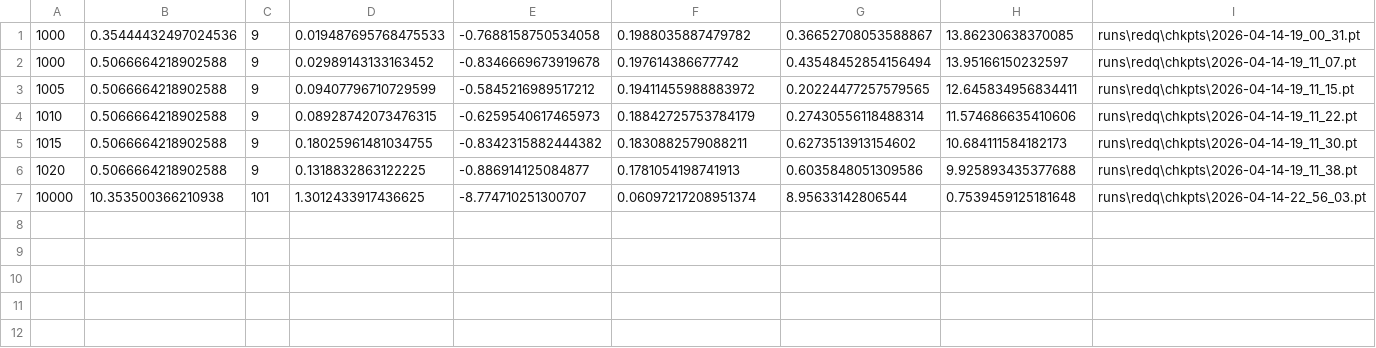
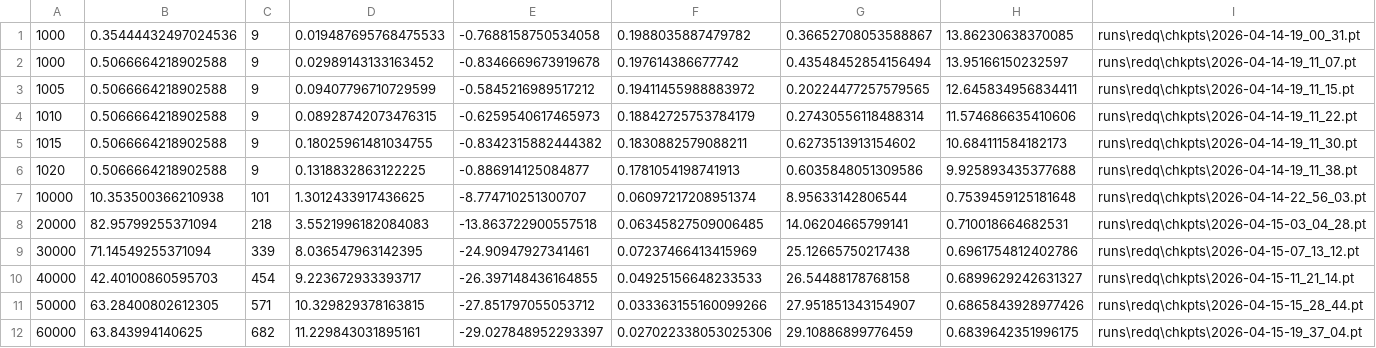
Before and after one commit to Parth-Panchal-284/virtual-autonomous-racing, a CSV file: runs/redq/data.csv, drawn as a sheet; the diff names each change by its address in the sheet, - before the commit and + after, or states it on an @@ line.

Commit message:
run data

```diff
--- a/runs/redq/data.csv
+++ b/runs/redq/data.csv
+row 8: 20000 | 82.95799255371094 | 218 | 3.5521996182084083 | -13.863722900557518 | 0.06345827509006485 | 14.06204665799141 | 0.710018664682531 | runs\redq\chkpts\2026-04-15-03_04_28.pt
+row 9: 30000 | 71.14549255371094 | 339 | 8.036547963142395 | -24.90947927341461 | 0.07237466413415969 | 25.12665750217438 | 0.6961754812402786 | runs\redq\chkpts\2026-04-15-07_13_12.pt
+row 10: 40000 | 42.40100860595703 | 454 | 9.223672933393717 | -26.397148436164855 | 0.04925156648233533 | 26.54488178768158 | 0.6899629242631327 | runs\redq\chkpts\2026-04-15-11_21_14.pt
+row 11: 50000 | 63.28400802612305 | 571 | 10.329829378163815 | -27.851797055053712 | 0.033363155160099266 | 27.951851343154907 | 0.6865843928977426 | runs\redq\chkpts\2026-04-15-15_28_44.pt
+row 12: 60000 | 63.843994140625 | 682 | 11.229843031895161 | -29.027848952293397 | 0.027022338053025306 | 29.10886899776459 | 0.6839642351996175 | runs\redq\chkpts\2026-04-15-19_37_04.pt
```
